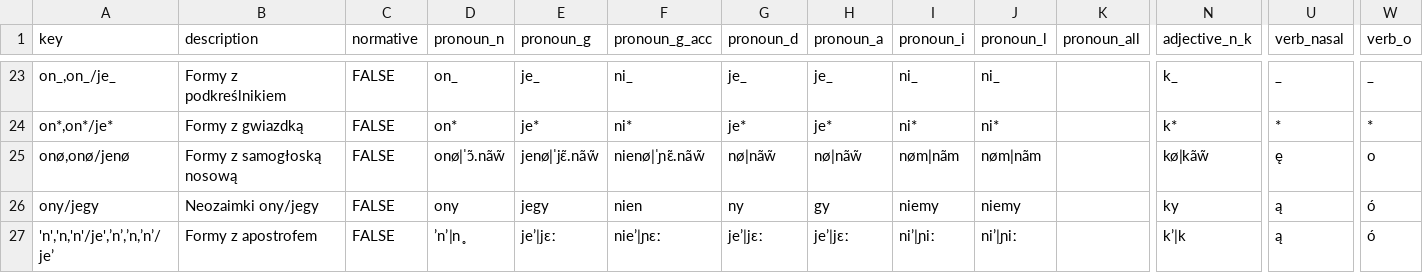
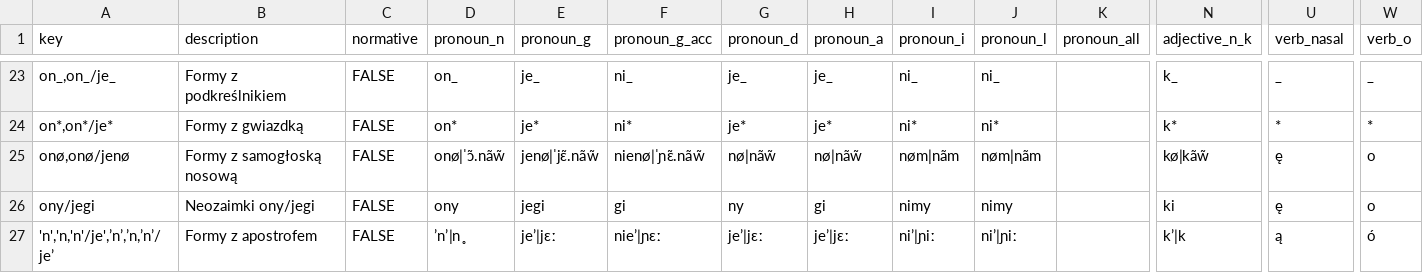
Before and after one commit to zlomenina/zajmena, a TSV file: locale/pl/pronouns/pronouns.tsv, drawn as a sheet; only a part is shown, gaps mark what is left out; the diff names each change by its address in the sheet, - before the commit and + after, or states it on an @@ line.

Commit message:
Update locale/pl/pronouns/pronouns.tsv

```diff
--- a/locale/pl/pronouns/pronouns.tsv
+++ b/locale/pl/pronouns/pronouns.tsv
-A26 (key): ony/jegy
+A26 (key): ony/jegi
-B26 (description): Neozaimki ony/jegy
+B26 (description): Neozaimki ony/jegi
-E26 (pronoun_g): jegy
+E26 (pronoun_g): jegi
-F26 (pronoun_g_acc): nien
+F26 (pronoun_g_acc): gi
-H26 (pronoun_a): gy
+H26 (pronoun_a): gi
-I26 (pronoun_i): niemy
+I26 (pronoun_i): nimy
-J26 (pronoun_l): niemy
+J26 (pronoun_l): nimy
-N26 (adjective_n_k): ky
+N26 (adjective_n_k): ki
-U26 (verb_nasal): ą
+U26 (verb_nasal): ę
-W26 (verb_o): ó
+W26 (verb_o): o
```
